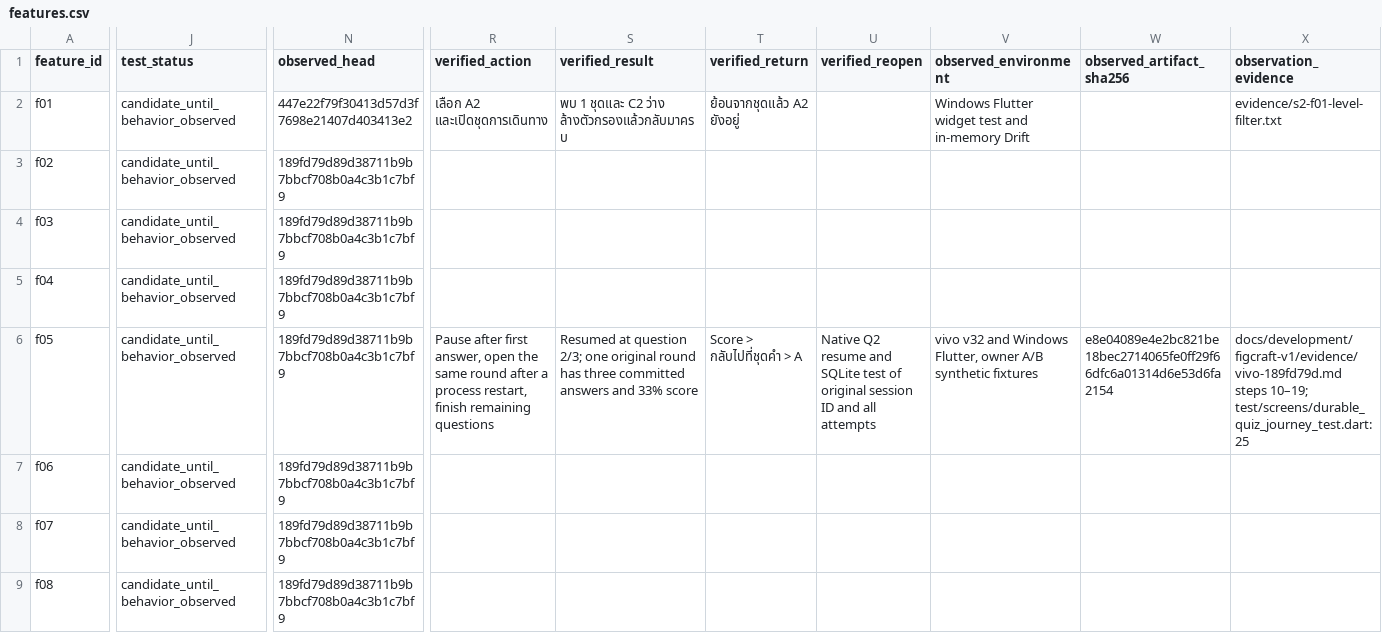
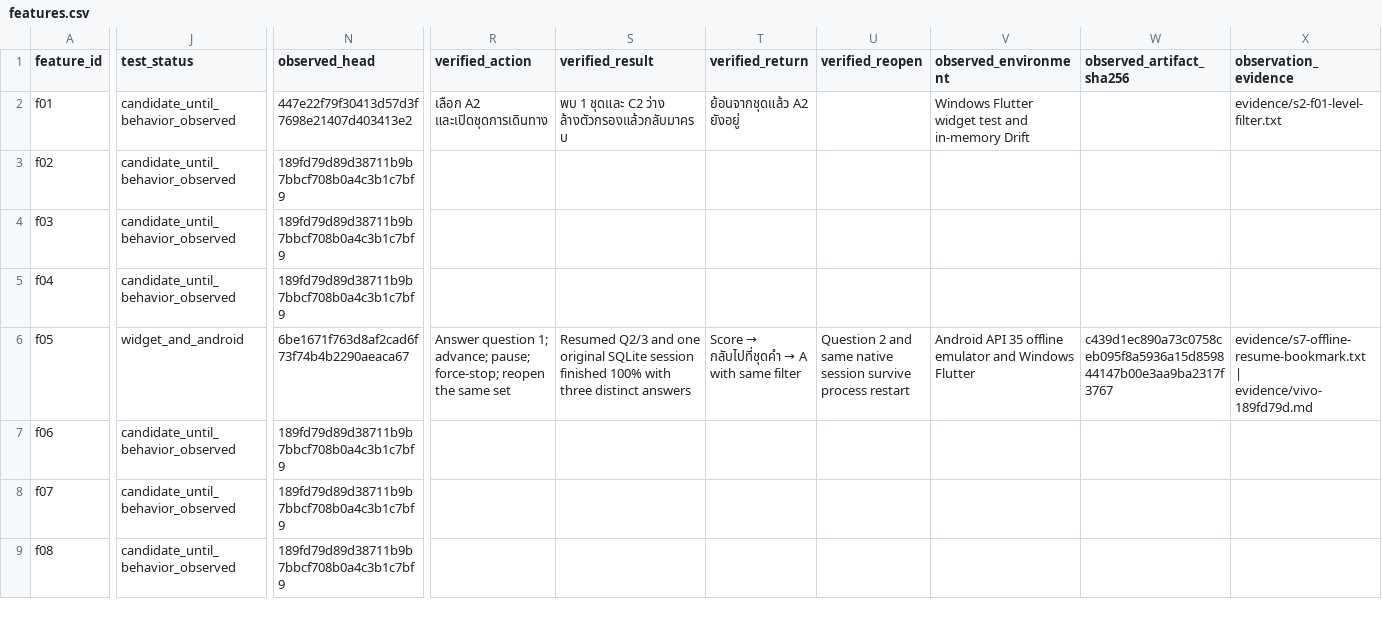
Before and after one commit to Phoomxo/LexiQuest, a CSV file: docs/development/figcraft-v1/evidence/features.csv, drawn as a sheet; only a part is shown, gaps mark what is left out; the diff covers the shown part only; the diff names each change by its address in the sheet, - before the commit and + after, or states it on an @@ line.

```diff
--- a/docs/development/figcraft-v1/evidence/features.csv
+++ b/docs/development/figcraft-v1/evidence/features.csv
-J6 (test_status): candidate_until_behavior_observed
+J6 (test_status): widget_and_android
-N6 (observed_head): 189fd79d89d38711b9b7bbcf708b0a4c3b1c7bf9
+N6 (observed_head): 6be1671f763d8af2cad6f73f74b4b2290aeaca67
-R6 (verified_action): Pause after first answer, open the same round after a process restart, finish remaining questions
+R6 (verified_action): Answer question 1; advance; pause; force-stop; reopen the same set
-S6 (verified_result): Resumed at question 2/3; one original round has three committed answers and 33% score
+S6 (verified_result): Resumed Q2/3 and one original SQLite session finished 100% with three distinct answers
@@ T6 (verified_return): Score > กลับไปที่ชุดคำ > A → Score → กลับไปที่ชุดคำ → A with same filter @@
-U6 (verified_reopen): Native Q2 resume and SQLite test of original session ID and all attempts
+U6 (verified_reopen): Question 2 and same native session survive process restart
-V6 (observed_environment): vivo v32 and Windows Flutter, owner A/B synthetic fixtures
+V6 (observed_environment): Android API 35 offline emulator and Windows Flutter
-W6 (observed_artifact_sha256): e8e04089e4e2bc821be18bec2714065fe0ff29f66dfc6a01314d6e53d6fa2154
+W6 (observed_artifact_sha256): c439d1ec890a73c0758ceb095f8a5936a15d859844147b00e3aa9ba2317f3767
-X6 (observation_evidence): docs/development/figcraft-v1/evidence/vivo-189fd79d.md steps 10–19; test/screens/durable_quiz_journey_test.dart:25
+X6 (observation_evidence): evidence/s7-offline-resume-bookmark.txt | evidence/vivo-189fd79d.md
```
Also changed, not shown: 44 edited cells elsewhere in this file, docs/development/figcraft-v1/evidence/screens.csv, docs/development/figcraft-v1/evidence/work-packages.csv, 5 other files.
